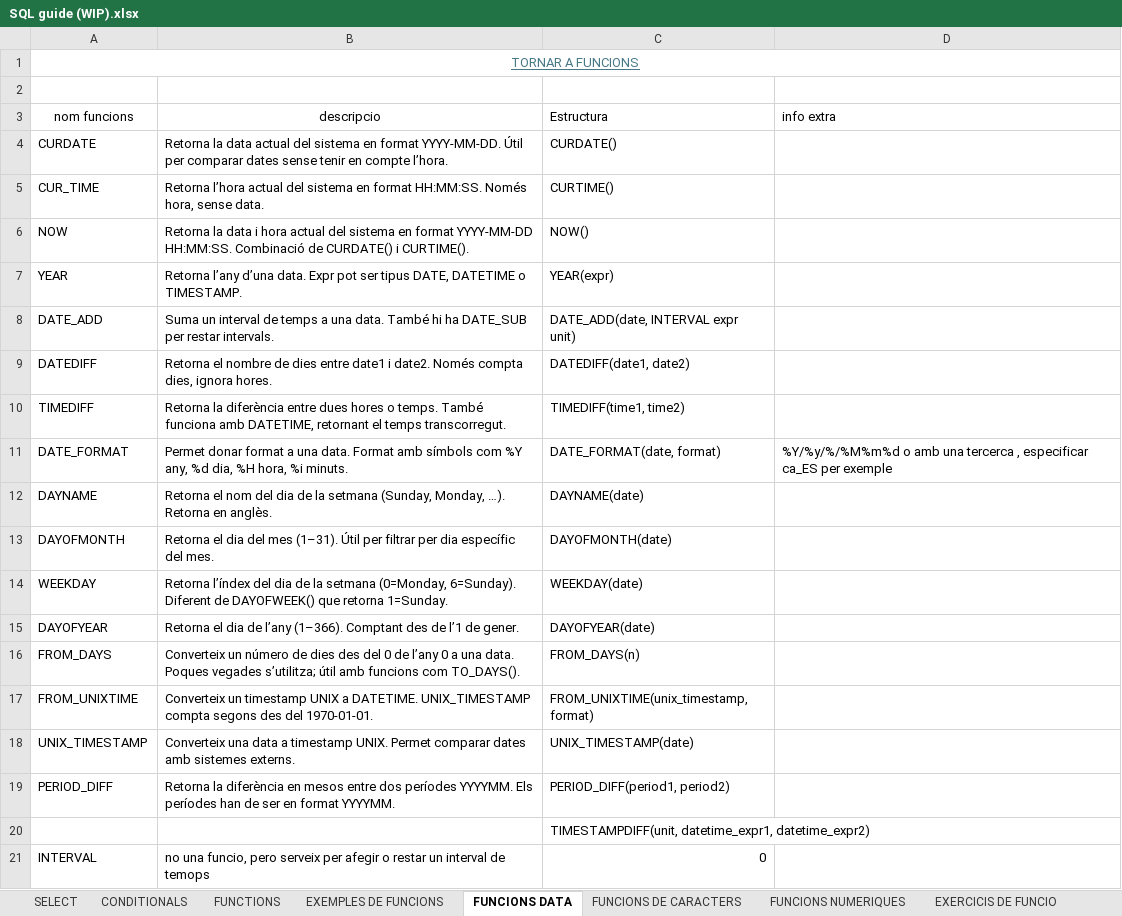
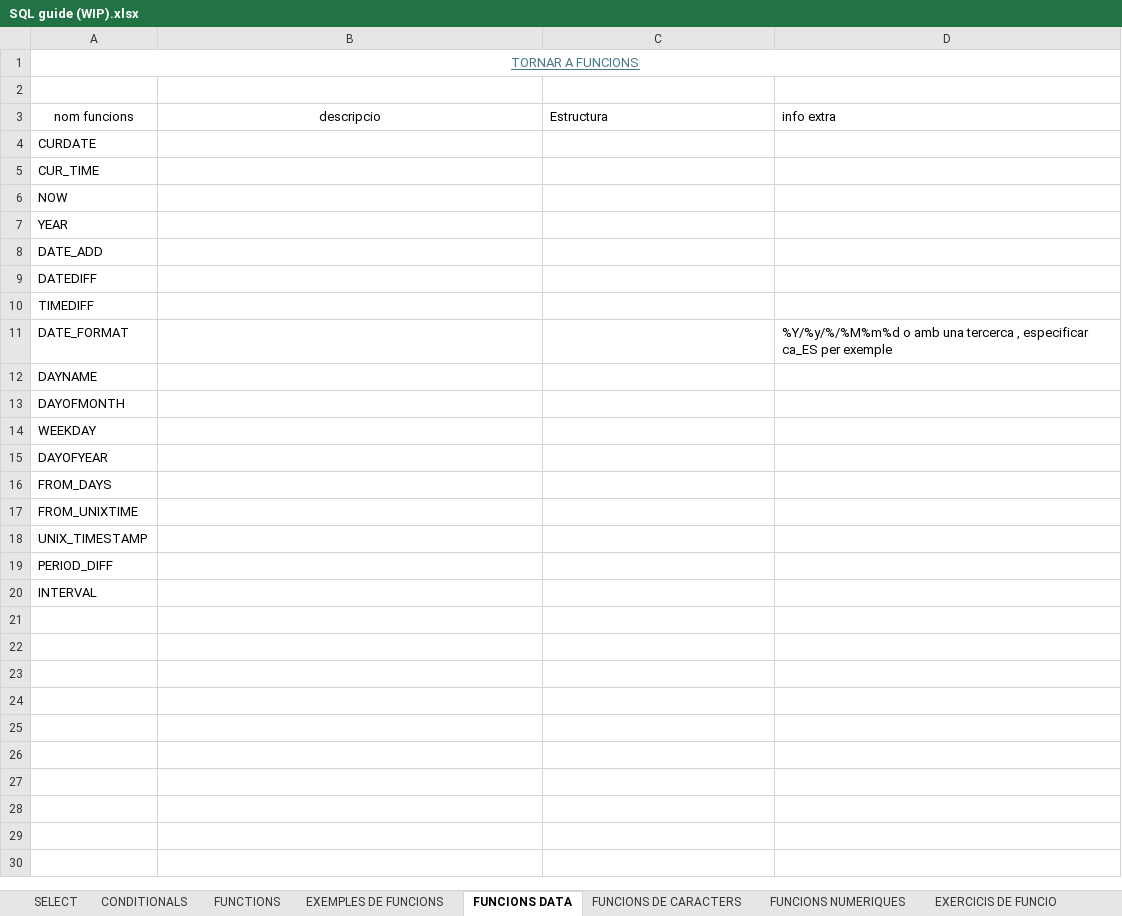
Before and after one commit to guillemci/Montilivi-Repo1, an Excel workbook: databases/info/SQL guide (WIP).xlsx, sheet FUNCIONS DATA, drawn as a sheet; values as stored, in another font and other column widths than the file's, no borders; removed rows and columns are numbered as before the commit, all else as after; the diff names each change by its address in the sheet, - before the commit and + after, or states it on an @@ line.

```diff
--- a/databases/info/SQL guide (WIP).xlsx (sheet FUNCIONS DATA)
+++ b/databases/info/SQL guide (WIP).xlsx (sheet FUNCIONS DATA)
-B4 (descripcio): Retorna la data actual del sistema en format YYYY-MM-DD. Útil per comparar dates sense tenir en compte l’hora.
+B4 (descripcio): (empty)
-C4 (Estructura): CURDATE()
+C4 (Estructura): (empty)
-B5 (descripcio): Retorna l’hora actual del sistema en format HH:MM:SS. Només hora, sense data.
+B5 (descripcio): (empty)
-C5 (Estructura): CURTIME()
+C5 (Estructura): (empty)
-B6 (descripcio): Retorna la data i hora actual del sistema en format YYYY-MM-DD HH:MM:SS. Combinació de CURDATE() i CURTIME().
+B6 (descripcio): (empty)
-C6 (Estructura): NOW()
+C6 (Estructura): (empty)
-B7 (descripcio): Retorna l’any d’una data. Expr pot ser tipus DATE, DATETIME o TIMESTAMP.
+B7 (descripcio): (empty)
-C7 (Estructura): YEAR(expr)
+C7 (Estructura): (empty)
-B8 (descripcio): Suma un interval de temps a una data. També hi ha DATE_SUB per restar intervals.
+B8 (descripcio): (empty)
-C8 (Estructura): DATE_ADD(date, INTERVAL expr unit)
+C8 (Estructura): (empty)
-B9 (descripcio): Retorna el nombre de dies entre date1 i date2. Només compta dies, ignora hores.
+B9 (descripcio): (empty)
-C9 (Estructura): DATEDIFF(date1, date2)
+C9 (Estructura): (empty)
-B10 (descripcio): Retorna la diferència entre dues hores o temps. També funciona amb DATETIME, retornant el temps transcorregut.
+B10 (descripcio): (empty)
-C10 (Estructura): TIMEDIFF(time1, time2)
+C10 (Estructura): (empty)
-B11 (descripcio): Permet donar format a una data. Format amb símbols com %Y any, %d dia, %H hora, %i minuts.
+B11 (descripcio): (empty)
-C11 (Estructura): DATE_FORMAT(date, format)
+C11 (Estructura): (empty)
-B12 (descripcio): Retorna el nom del dia de la setmana (Sunday, Monday, …). Retorna en anglès.
+B12 (descripcio): (empty)
-C12 (Estructura): DAYNAME(date)
+C12 (Estructura): (empty)
-B13 (descripcio): Retorna el dia del mes (1–31). Útil per filtrar per dia específic del mes.
+B13 (descripcio): (empty)
-C13 (Estructura): DAYOFMONTH(date)
+C13 (Estructura): (empty)
-B14 (descripcio): Retorna l’índex del dia de la setmana (0=Monday, 6=Sunday). Diferent de DAYOFWEEK() que retorna 1=Sunday.
+B14 (descripcio): (empty)
-C14 (Estructura): WEEKDAY(date)
+C14 (Estructura): (empty)
-B15 (descripcio): Retorna el dia de l’any (1–366). Comptant des de l’1 de gener.
+B15 (descripcio): (empty)
-C15 (Estructura): DAYOFYEAR(date)
+C15 (Estructura): (empty)
-B16 (descripcio): Converteix un número de dies des del 0 de l’any 0 a una data. Poques vegades s’utilitza; útil amb funcions com TO_DAYS().
+B16 (descripcio): (empty)
-C16 (Estructura): FROM_DAYS(n)
+C16 (Estructura): (empty)
-B17 (descripcio): Converteix un timestamp UNIX a DATETIME. UNIX_TIMESTAMP compta segons des del 1970-01-01.
+B17 (descripcio): (empty)
-C17 (Estructura): FROM_UNIXTIME(unix_timestamp, format)
+C17 (Estructura): (empty)
-B18 (descripcio): Converteix una data a timestamp UNIX. Permet comparar dates amb sistemes externs.
+B18 (descripcio): (empty)
-C18 (Estructura): UNIX_TIMESTAMP(date)
+C18 (Estructura): (empty)
-B19 (descripcio): Retorna la diferència en mesos entre dos períodes YYYYMM. Els períodes han de ser en format YYYYMM.
+B19 (descripcio): (empty)
-C19 (Estructura): PERIOD_DIFF(period1, period2)
+C19 (Estructura): (empty)
-row 20:  |  | TIMESTAMPDIFF(unit, datetime_expr1, datetime_expr2)
-B20 (descripcio): no una funcio, pero serveix per afegir o restar un interval de temops
+B20 (descripcio): (empty)
-C20 (Estructura): 0
+C20 (Estructura): (empty)
```
Also changed, not shown: sheet FUNCIONS DE CARACTERS, sheet EXTRAS, 3 other files.
